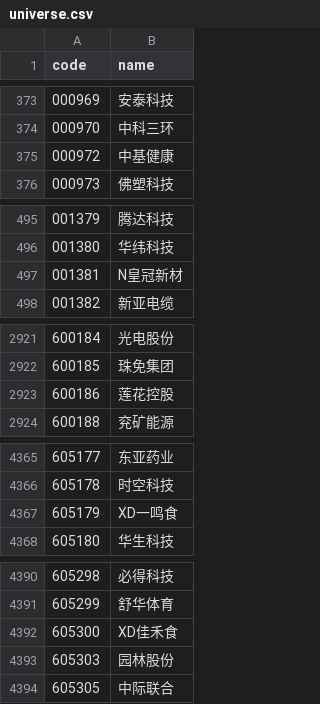
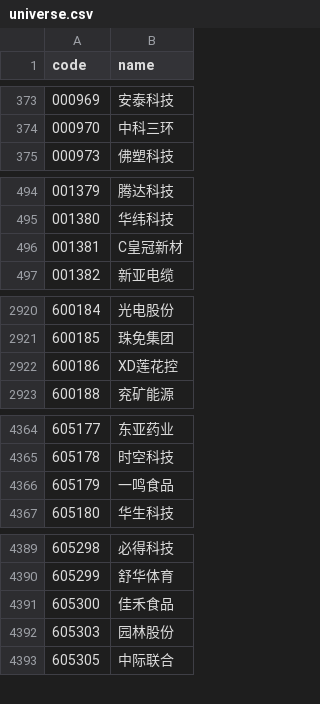
Before and after one commit to haiNono/market-dashboard, a CSV file: data/universe.csv, drawn as a sheet; only a part is shown, gaps mark what is left out; the diff covers the shown part only.

```diff
--- a/data/universe.csv
+++ b/data/universe.csv
@@ -374,3 +374,2 @@
 000970,中科三环
-000972,中基健康
 000973,佛塑科技
@@ -496,3 +495,3 @@
 001380,华纬科技
-001381,N皇冠新材
+001381,C皇冠新材
 001382,新亚电缆
@@ -2922,3 +2921,3 @@
 600185,珠免集团
-600186,莲花控股
+600186,XD莲花控
 600188,兖矿能源
@@ -4366,3 +4365,3 @@
 605178,时空科技
-605179,XD一鸣食
+605179,一鸣食品
 605180,华生科技
@@ -4391,3 +4390,3 @@
 605299,舒华体育
-605300,XD佳禾食
+605300,佳禾食品
 605303,园林股份
```
Also changed, not shown: 2 edited cells elsewhere in this file, data/option_pcr.csv, data/sector_云服务器.csv, 12 other files.
